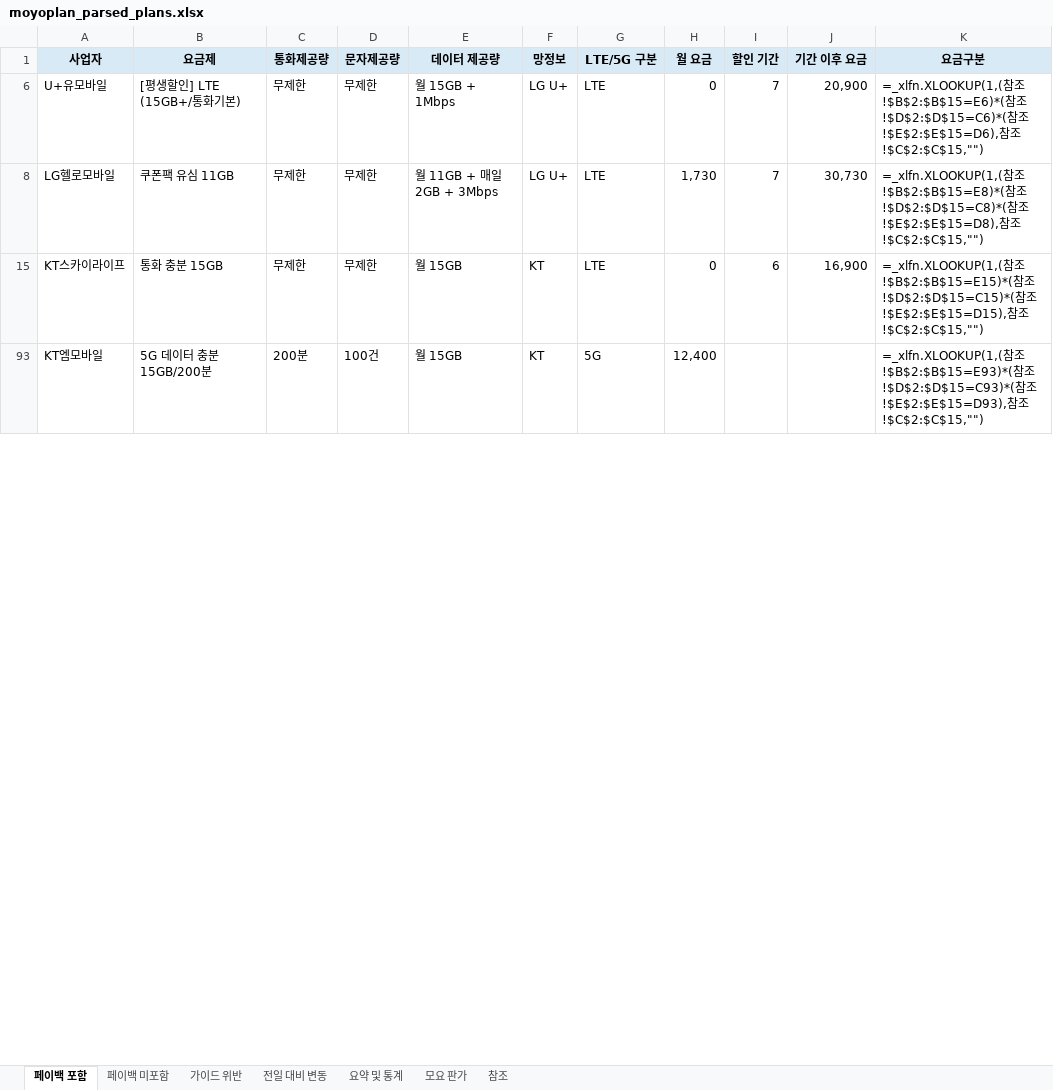
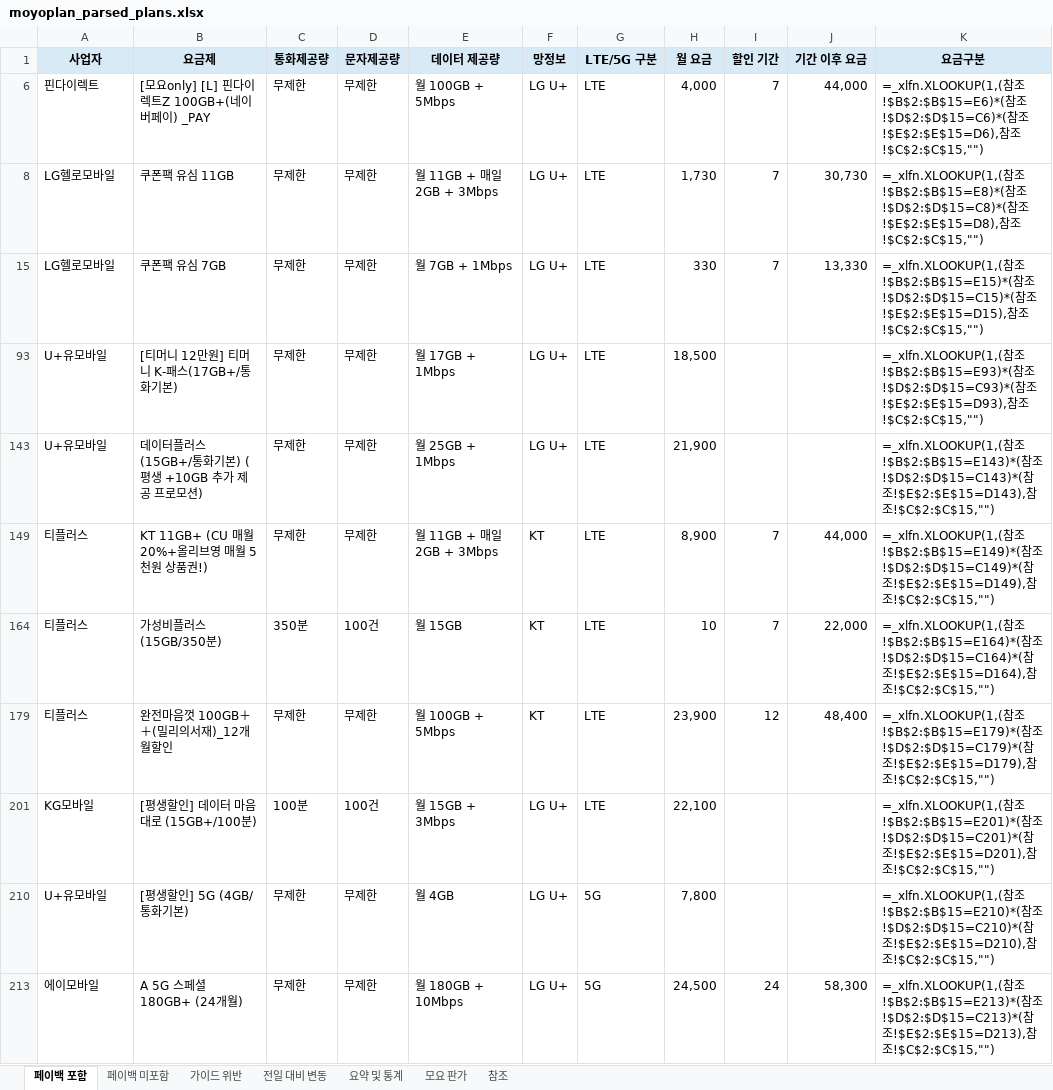
Before and after one commit to kjch444-sketchs/moyoplan-crawler, an Excel workbook: moyoplan_parsed_plans.xlsx, sheet 페이백 포함, drawn as a sheet; only a part is shown; values as stored, in another font and other column widths than the file's, no borders; formulas without a stored value are shown as written; removed rows and columns are numbered as before the commit, all else as after; the diff covers the shown part only; the diff names each change by its address in the sheet, - before the commit and + after, or states it on an @@ line.

```diff
--- a/moyoplan_parsed_plans.xlsx (sheet 페이백 포함)
+++ b/moyoplan_parsed_plans.xlsx (sheet 페이백 포함)
-A6 (사업자): U+유모바일
+A6 (사업자): 핀다이렉트
-B6 (요금제): [평생할인] LTE (15GB+/통화기본)
+B6 (요금제): [모요only] [L] 핀다이렉트Z 100GB+(네이버페이) _PAY
-E6 (데이터 제공량): 월 15GB + 1Mbps
+E6 (데이터 제공량): 월 100GB + 5Mbps
-H6 (월 요금): 0
+H6 (월 요금): 4,000
-J6 (기간 이후 요금): 20,900
+J6 (기간 이후 요금): 44,000
-row 15: KT스카이라이프 | 통화 충분 15GB | 무제한 | 무제한 | 월 15GB | KT | LTE | 0 | 6 | 16,900 | =_xlfn.XLOOKUP(1,(참조!$B$2:$B$15=E15)*(참조!$D$2:$D$15=C15)*(참조!$E$2:$E$15=D15),참조!$C$2:$C$15,"")
-row 93: KT엠모바일 | 5G 데이터 충분 15GB/200분 | 200분 | 100건 | 월 15GB | KT | 5G | 12,400 |  |  | =_xlfn.XLOOKUP(1,(참조!$B$2:$B$15=E93)*(참조!$D$2:$D$15=C93)*(참조!$E$2:$E$15=D93),참조!$C$2:$C$15,"")
+row 15: LG헬로모바일 | 쿠폰팩 유심 7GB | 무제한 | 무제한 | 월 7GB + 1Mbps | LG U+ | LTE | 330 | 7 | 13,330 | =_xlfn.XLOOKUP(1,(참조!$B$2:$B$15=E15)*(참조!$D$2:$D$15=C15)*(참조!$E$2:$E$15=D15),참조!$C$2:$C$15,"")
+row 93: U+유모바일 | [티머니 12만원] 티머니 K-패스(17GB+/통화기본) | 무제한 | 무제한 | 월 17GB + 1Mbps | LG U+ | LTE | 18,500 |  |  | =_xlfn.XLOOKUP(1,(참조!$B$2:$B$15=E93)*(참조!$D$2:$D$15=C93)*(참조!$E$2:$E$15=D93),참조!$C$2:$C$15,"")
+row 143: U+유모바일 | 데이터플러스 (15GB+/통화기본) (평생 +10GB 추가 제공 프로모션) | 무제한 | 무제한 | 월 25GB + 1Mbps | LG U+ | LTE | 21,900 |  |  | =_xlfn.XLOOKUP(1,(참조!$B$2:$B$15=E143)*(참조!$D$2:$D$15=C143)*(참조!$E$2:$E$15=D143),참조!$C$2:$C$15,"")
+row 149: 티플러스 | KT 11GB+ (CU 매월 20%+올리브영 매월 5천원 상품권!) | 무제한 | 무제한 | 월 11GB + 매일 2GB + 3Mbps | KT | LTE | 8,900 | 7 | 44,000 | =_xlfn.XLOOKUP(1,(참조!$B$2:$B$15=E149)*(참조!$D$2:$D$15=C149)*(참조!$E$2:$E$15=D149),참조!$C$2:$C$15,"")
+row 164: 티플러스 | 가성비플러스(15GB/350분) | 350분 | 100건 | 월 15GB | KT | LTE | 10 | 7 | 22,000 | =_xlfn.XLOOKUP(1,(참조!$B$2:$B$15=E164)*(참조!$D$2:$D$15=C164)*(참조!$E$2:$E$15=D164),참조!$C$2:$C$15,"")
+row 179: 티플러스 | 완전마음껏 100GB＋＋(밀리의서재)_12개월할인 | 무제한 | 무제한 | 월 100GB + 5Mbps | KT | LTE | 23,900 | 12 | 48,400 | =_xlfn.XLOOKUP(1,(참조!$B$2:$B$15=E179)*(참조!$D$2:$D$15=C179)*(참조!$E$2:$E$15=D179),참조!$C$2:$C$15,"")
+row 201: KG모바일 | [평생할인] 데이터 마음대로 (15GB+/100분) | 100분 | 100건 | 월 15GB + 3Mbps | LG U+ | LTE | 22,100 |  |  | =_xlfn.XLOOKUP(1,(참조!$B$2:$B$15=E201)*(참조!$D$2:$D$15=C201)*(참조!$E$2:$E$15=D201),참조!$C$2:$C$15,"")
+row 210: U+유모바일 | [평생할인] 5G (4GB/통화기본) | 무제한 | 무제한 | 월 4GB | LG U+ | 5G | 7,800 |  |  | =_xlfn.XLOOKUP(1,(참조!$B$2:$B$15=E210)*(참조!$D$2:$D$15=C210)*(참조!$E$2:$E$15=D210),참조!$C$2:$C$15,"")
+row 213: 에이모바일 | A 5G 스페셜 180GB+ (24개월) | 무제한 | 무제한 | 월 180GB + 10Mbps | LG U+ | 5G | 24,500 | 24 | 58,300 | =_xlfn.XLOOKUP(1,(참조!$B$2:$B$15=E213)*(참조!$D$2:$D$15=C213)*(참조!$E$2:$E$15=D213),참조!$C$2:$C$15,"")
```
Also changed, not shown: 16 added rows, 23 removed rows and 22 edited cells elsewhere in this sheet, sheet 전일 대비 변동, sheet 페이백 미포함, sheet 요약 및 통계, sheet 가이드 위반, hidden cells.
